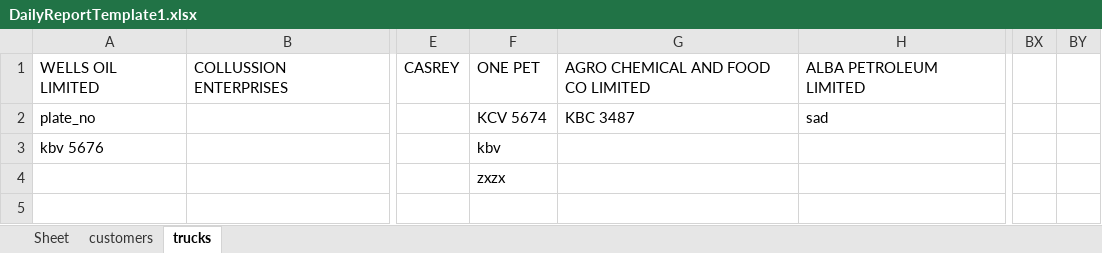
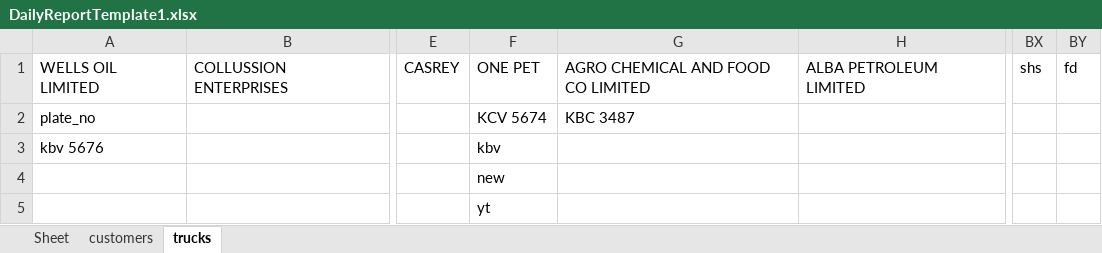
Before and after one commit to EarthmanAman/opl-dash-backend, an Excel workbook: DailyReportTemplate1.xlsx, sheet trucks, drawn as a sheet; only a part is shown, gaps mark what is left out; values as stored, in another font and other column widths than the file's, no borders; rows hold the shown columns only; the diff names each change by its address in the sheet, - before the commit and + after, or states it on an @@ line.

Commit message:
truck

```diff
--- a/DailyReportTemplate1.xlsx (sheet trucks)
+++ b/DailyReportTemplate1.xlsx (sheet trucks)
-BX1: (empty)
+BX1: shs
-BY1: (empty)
+BY1: fd
-H2: sad
+H2: (empty)
-F4: zxzx
+F4: new
+row 5:  |  |  | yt
```
Also changed, not shown: sheet Sheet, sheet customers, 3 other files.
